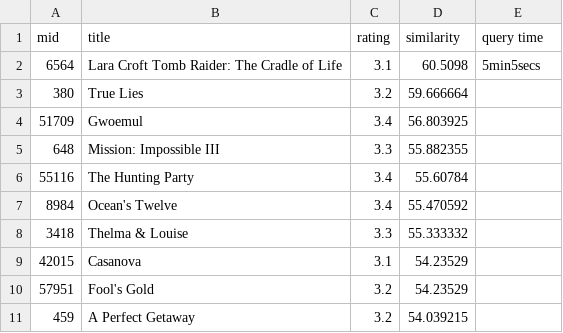
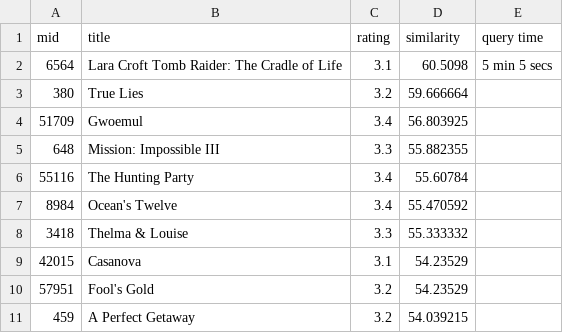
Before and after one commit to gordonpn/soen-363, a CSV file: queries_results/results/Q3-l-Group01.csv, drawn as a sheet.

```diff
--- a/queries_results/results/Q3-l-Group01.csv
+++ b/queries_results/results/Q3-l-Group01.csv
@@ -1,3 +1,3 @@
 mid,title,rating,similarity,query time
-6564,Lara Croft Tomb Raider: The Cradle of Life,3.1,60.5098,5min5secs
+6564,Lara Croft Tomb Raider: The Cradle of Life,3.1,60.5098,5 min 5 secs
 380,True Lies,3.2,59.666664,
```
Also changed, not shown: 3 other files.
